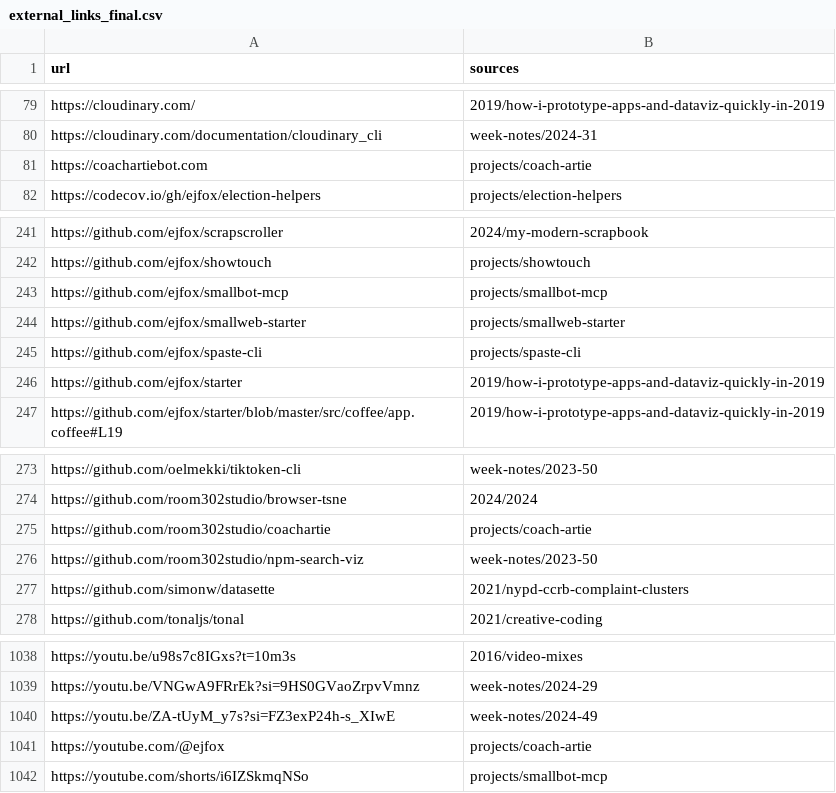
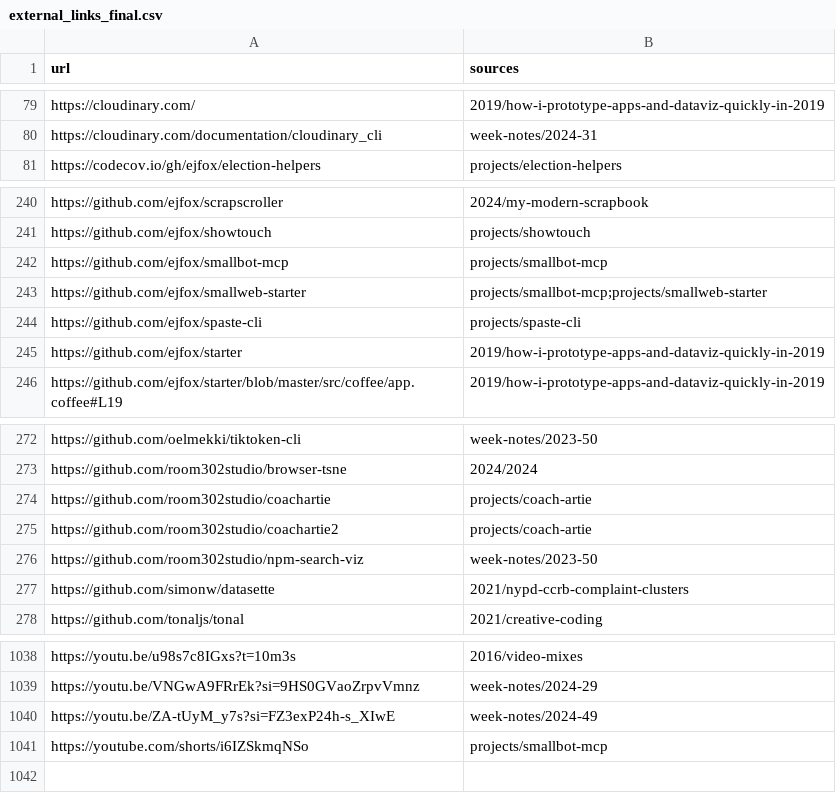
Before and after one commit to ejfox/website2, a CSV file: data/external_links_final.csv, drawn as a sheet; only a part is shown, gaps mark what is left out.

```diff
--- a/data/external_links_final.csv
+++ b/data/external_links_final.csv
@@ -80,3 +80,2 @@ https://cloudinary.com/,"2019/how-i-prototype-apps-and-dataviz-quickly-in-2019"
 https://cloudinary.com/documentation/cloudinary_cli,"week-notes/2024-31"
-https://coachartiebot.com,"projects/coach-artie"
 https://codecov.io/gh/ejfox/election-helpers,"projects/election-helpers"
@@ -243,3 +242,3 @@ https://github.com/ejfox/showtouch,"projects/showtouch"
 https://github.com/ejfox/smallbot-mcp,"projects/smallbot-mcp"
-https://github.com/ejfox/smallweb-starter,"projects/smallweb-starter"
+https://github.com/ejfox/smallweb-starter,"projects/smallbot-mcp;projects/smallweb-starter"
 https://github.com/ejfox/spaste-cli,"projects/spaste-cli"
@@ -275,2 +274,3 @@ https://github.com/room302studio/browser-tsne,"2024/2024"
 https://github.com/room302studio/coachartie,"projects/coach-artie"
+https://github.com/room302studio/coachartie2,"projects/coach-artie"
 https://github.com/room302studio/npm-search-viz,"week-notes/2023-50"
@@ -1040,3 +1040,2 @@ https://youtu.be/VNGwA9FRrEk?si=9HS0GVaoZrpvVmnz,"week-notes/2024-29"
 https://youtu.be/ZA-tUyM_y7s?si=FZ3exP24h-s_XIwE,"week-notes/2024-49"
-https://youtube.com/@ejfox,"projects/coach-artie"
 https://youtube.com/shorts/i6IZSkmqNSo,"projects/smallbot-mcp"
```
Also changed, not shown: 21 other files.
